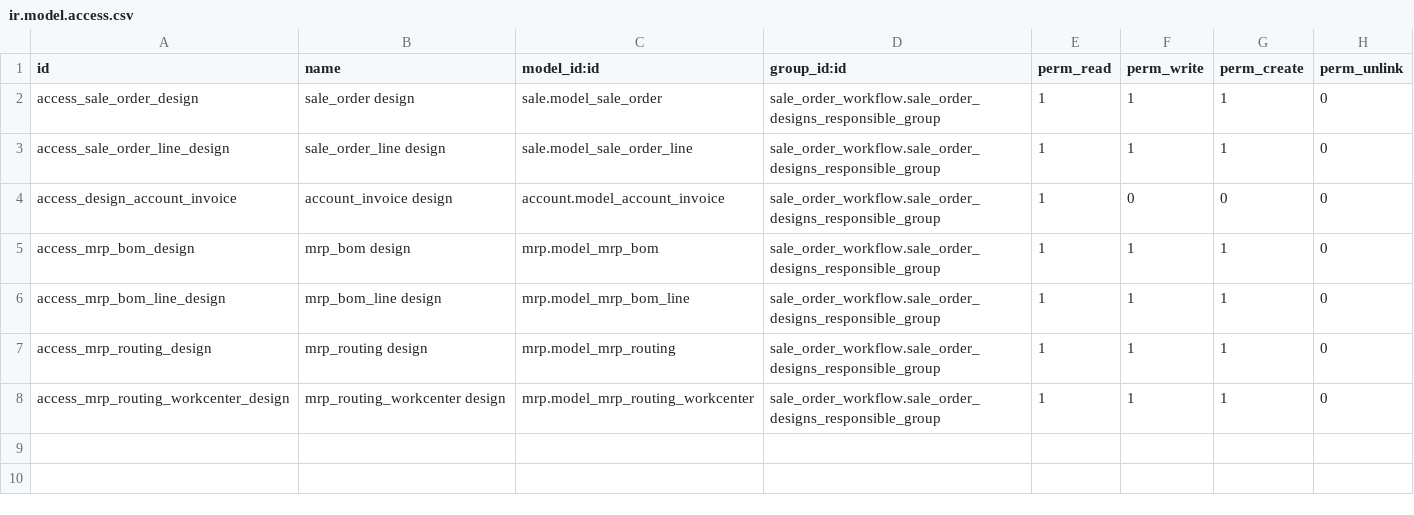
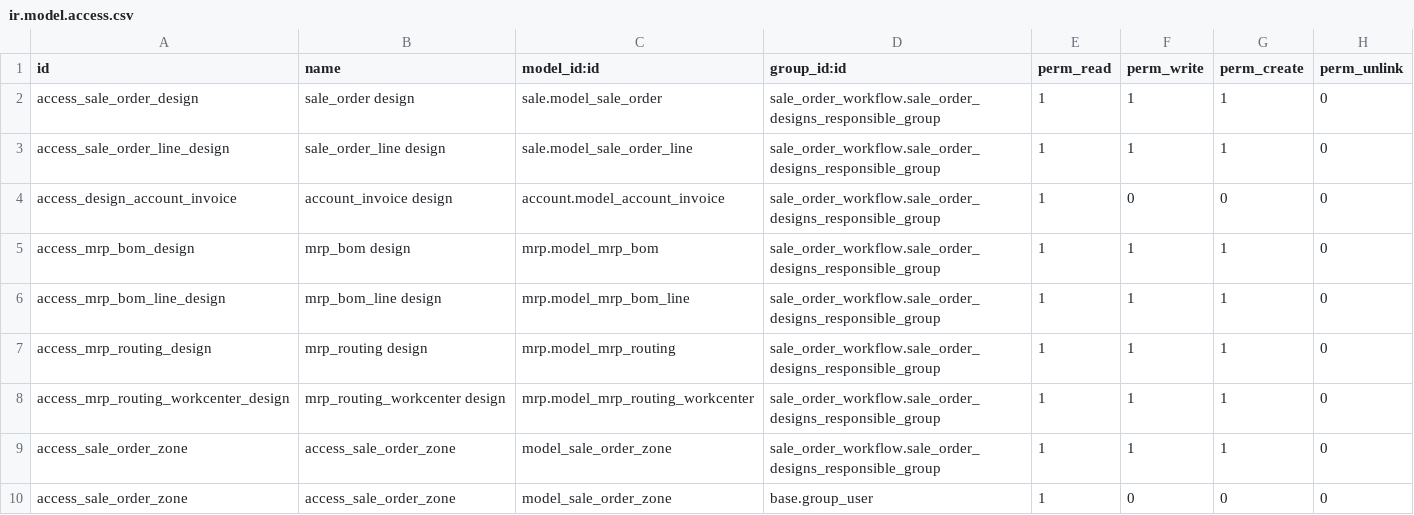
Before and after one commit to calyx-servicios/custom-talleres, a CSV file: sale_order_workflow/security/ir.model.access.csv, drawn as a sheet.

Commit message:
[ODOO-4152][UPD][sale_order_workflow]Add the model Zone for the sale orders and allow the zone groupby in the tree and pivot view

```diff
--- a/sale_order_workflow/security/ir.model.access.csv
+++ b/sale_order_workflow/security/ir.model.access.csv
@@ -8 +8,3 @@ access_mrp_routing_design,mrp_routing design,mrp.model_mrp_routing,sale_order_wo
 access_mrp_routing_workcenter_design,mrp_routing_workcenter design,mrp.model_mrp_routing_workcenter,sale_order_workflow.sale_order_designs_responsible_group,1,1,1,0
+access_sale_order_zone,access_sale_order_zone,model_sale_order_zone,sale_order_workflow.sale_order_designs_responsible_group,1,1,1,0
+access_sale_order_zone,access_sale_order_zone,model_sale_order_zone,base.group_user,1,0,0,0
```
Also changed, not shown: 8 other files.
